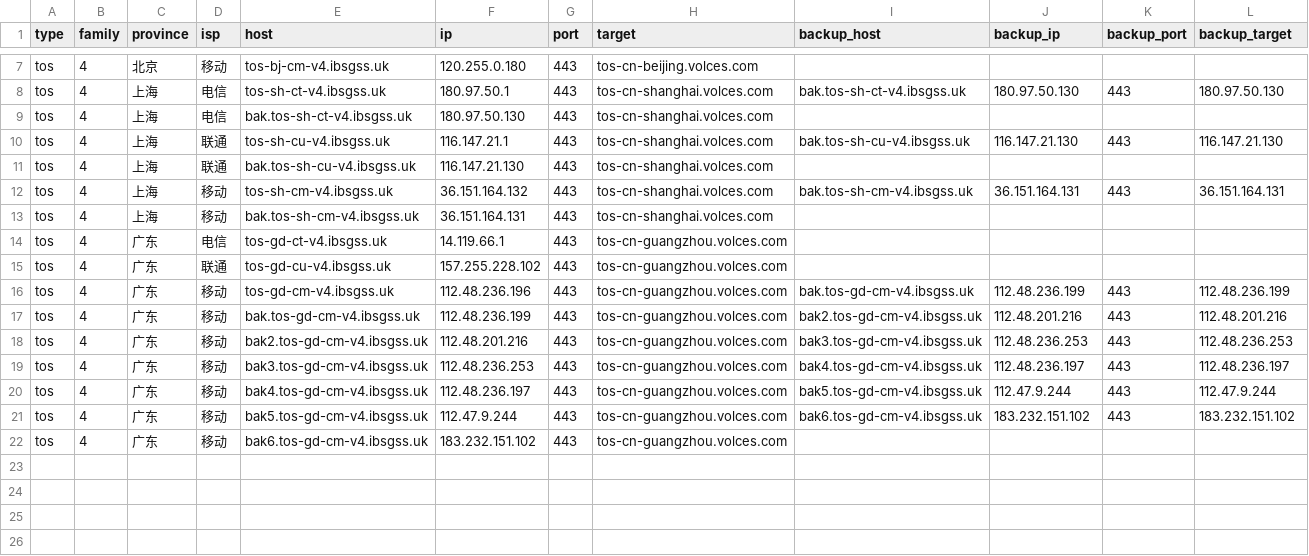
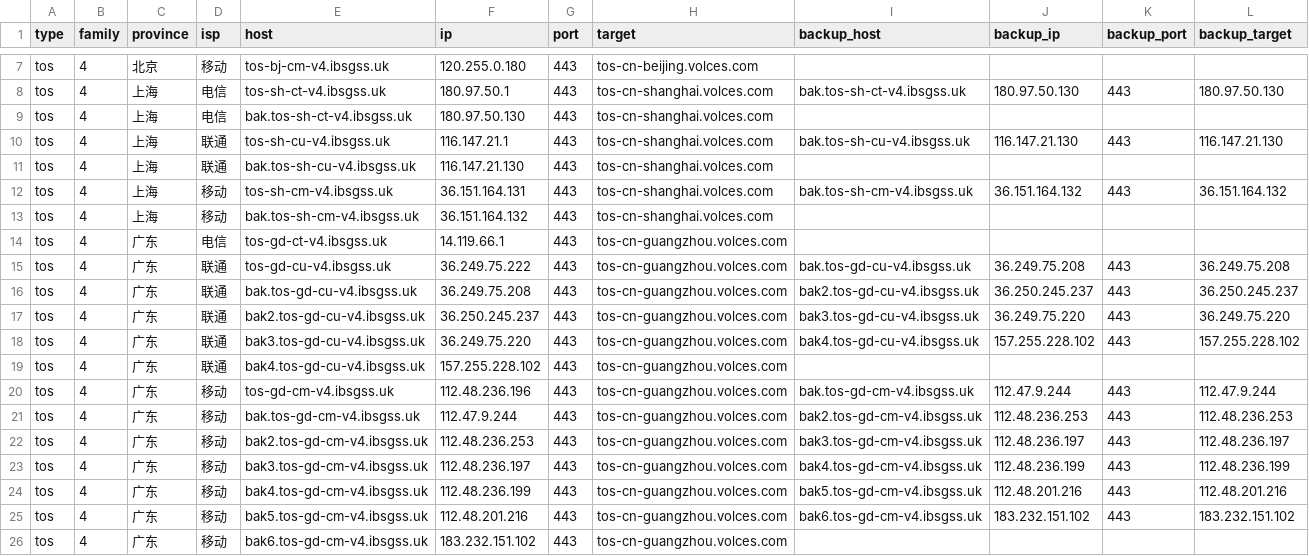
Before and after one commit to Tozward/TcpQuality, a TSV file: nodes/tos.tsv, drawn as a sheet; only a part is shown, gaps mark what is left out.

```diff
--- a/nodes/tos.tsv
+++ b/nodes/tos.tsv
@@ -11,12 +11,16 @@ tos	4	上海	联通	tos-sh-cu-v4.ibsgss.uk	116.147.21.1	443	tos-cn-shanghai.volc
 tos	4	上海	联通	bak.tos-sh-cu-v4.ibsgss.uk	116.147.21.130	443	tos-cn-shanghai.volces.com				
-tos	4	上海	移动	tos-sh-cm-v4.ibsgss.uk	36.151.164.132	443	tos-cn-shanghai.volces.com	bak.tos-sh-cm-v4.ibsgss.uk	36.151.164.131	443	36.151.164.131
-tos	4	上海	移动	bak.tos-sh-cm-v4.ibsgss.uk	36.151.164.131	443	tos-cn-shanghai.volces.com				
+tos	4	上海	移动	tos-sh-cm-v4.ibsgss.uk	36.151.164.131	443	tos-cn-shanghai.volces.com	bak.tos-sh-cm-v4.ibsgss.uk	36.151.164.132	443	36.151.164.132
+tos	4	上海	移动	bak.tos-sh-cm-v4.ibsgss.uk	36.151.164.132	443	tos-cn-shanghai.volces.com				
 tos	4	广东	电信	tos-gd-ct-v4.ibsgss.uk	14.119.66.1	443	tos-cn-guangzhou.volces.com				
-tos	4	广东	联通	tos-gd-cu-v4.ibsgss.uk	157.255.228.102	443	tos-cn-guangzhou.volces.com				
-tos	4	广东	移动	tos-gd-cm-v4.ibsgss.uk	112.48.236.196	443	tos-cn-guangzhou.volces.com	bak.tos-gd-cm-v4.ibsgss.uk	112.48.236.199	443	112.48.236.199
-tos	4	广东	移动	bak.tos-gd-cm-v4.ibsgss.uk	112.48.236.199	443	tos-cn-guangzhou.volces.com	bak2.tos-gd-cm-v4.ibsgss.uk	112.48.201.216	443	112.48.201.216
-tos	4	广东	移动	bak2.tos-gd-cm-v4.ibsgss.uk	112.48.201.216	443	tos-cn-guangzhou.volces.com	bak3.tos-gd-cm-v4.ibsgss.uk	112.48.236.253	443	112.48.236.253
-tos	4	广东	移动	bak3.tos-gd-cm-v4.ibsgss.uk	112.48.236.253	443	tos-cn-guangzhou.volces.com	bak4.tos-gd-cm-v4.ibsgss.uk	112.48.236.197	443	112.48.236.197
-tos	4	广东	移动	bak4.tos-gd-cm-v4.ibsgss.uk	112.48.236.197	443	tos-cn-guangzhou.volces.com	bak5.tos-gd-cm-v4.ibsgss.uk	112.47.9.244	443	112.47.9.244
-tos	4	广东	移动	bak5.tos-gd-cm-v4.ibsgss.uk	112.47.9.244	443	tos-cn-guangzhou.volces.com	bak6.tos-gd-cm-v4.ibsgss.uk	183.232.151.102	443	183.232.151.102
+tos	4	广东	联通	tos-gd-cu-v4.ibsgss.uk	36.249.75.222	443	tos-cn-guangzhou.volces.com	bak.tos-gd-cu-v4.ibsgss.uk	36.249.75.208	443	36.249.75.208
+tos	4	广东	联通	bak.tos-gd-cu-v4.ibsgss.uk	36.249.75.208	443	tos-cn-guangzhou.volces.com	bak2.tos-gd-cu-v4.ibsgss.uk	36.250.245.237	443	36.250.245.237
+tos	4	广东	联通	bak2.tos-gd-cu-v4.ibsgss.uk	36.250.245.237	443	tos-cn-guangzhou.volces.com	bak3.tos-gd-cu-v4.ibsgss.uk	36.249.75.220	443	36.249.75.220
+tos	4	广东	联通	bak3.tos-gd-cu-v4.ibsgss.uk	36.249.75.220	443	tos-cn-guangzhou.volces.com	bak4.tos-gd-cu-v4.ibsgss.uk	157.255.228.102	443	157.255.228.102
+tos	4	广东	联通	bak4.tos-gd-cu-v4.ibsgss.uk	157.255.228.102	443	tos-cn-guangzhou.volces.com				
+tos	4	广东	移动	tos-gd-cm-v4.ibsgss.uk	112.48.236.196	443	tos-cn-guangzhou.volces.com	bak.tos-gd-cm-v4.ibsgss.uk	112.47.9.244	443	112.47.9.244
+tos	4	广东	移动	bak.tos-gd-cm-v4.ibsgss.uk	112.47.9.244	443	tos-cn-guangzhou.volces.com	bak2.tos-gd-cm-v4.ibsgss.uk	112.48.236.253	443	112.48.236.253
+tos	4	广东	移动	bak2.tos-gd-cm-v4.ibsgss.uk	112.48.236.253	443	tos-cn-guangzhou.volces.com	bak3.tos-gd-cm-v4.ibsgss.uk	112.48.236.197	443	112.48.236.197
+tos	4	广东	移动	bak3.tos-gd-cm-v4.ibsgss.uk	112.48.236.197	443	tos-cn-guangzhou.volces.com	bak4.tos-gd-cm-v4.ibsgss.uk	112.48.236.199	443	112.48.236.199
+tos	4	广东	移动	bak4.tos-gd-cm-v4.ibsgss.uk	112.48.236.199	443	tos-cn-guangzhou.volces.com	bak5.tos-gd-cm-v4.ibsgss.uk	112.48.201.216	443	112.48.201.216
+tos	4	广东	移动	bak5.tos-gd-cm-v4.ibsgss.uk	112.48.201.216	443	tos-cn-guangzhou.volces.com	bak6.tos-gd-cm-v4.ibsgss.uk	183.232.151.102	443	183.232.151.102
 tos	4	广东	移动	bak6.tos-gd-cm-v4.ibsgss.uk	183.232.151.102	443	tos-cn-guangzhou.volces.com				
```
Also changed, not shown: nodes/all.tsv, nodes/cdn.tsv, 3 other files.
